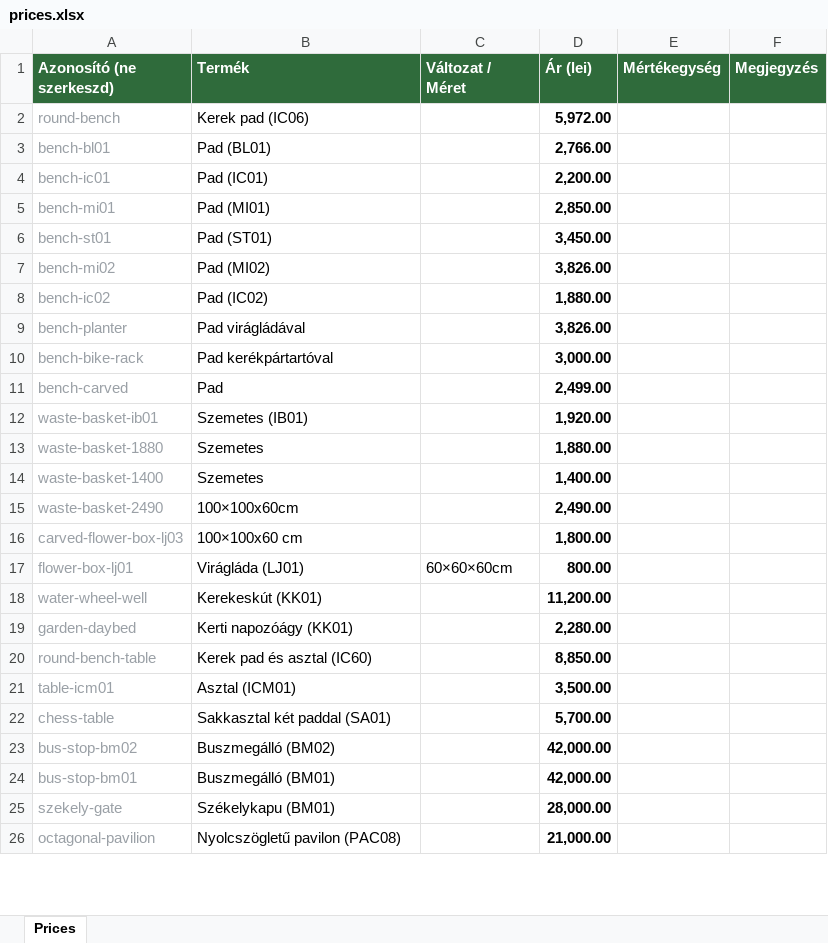
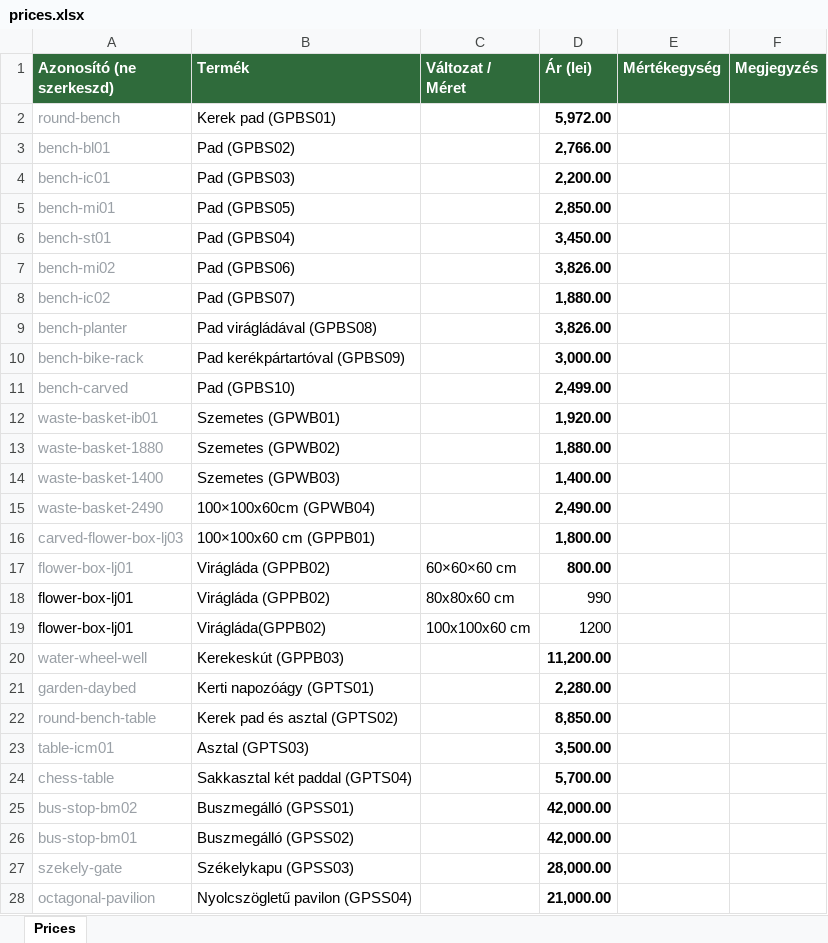
Before and after one commit to csabadosa/gardenproiect, an Excel workbook: prices.xlsx, sheet Prices, drawn as a sheet; only a part is shown; values as stored, in another font and other column widths than the file's, no borders; addresses are those after the commit; the diff covers the shown part only; the diff names each change by its address in the sheet, - before the commit and + after, or states it on an @@ line.

```diff
--- a/prices.xlsx (sheet Prices)
+++ b/prices.xlsx (sheet Prices)
-B2 (Termék): Kerek pad (IC06)
+B2 (Termék): Kerek pad (GPBS01)
-B3 (Termék): Pad (BL01)
+B3 (Termék): Pad (GPBS02)
-B4 (Termék): Pad (IC01)
+B4 (Termék): Pad (GPBS03)
-B5 (Termék): Pad (MI01)
+B5 (Termék): Pad (GPBS05)
-B6 (Termék): Pad (ST01)
+B6 (Termék): Pad (GPBS04)
-B7 (Termék): Pad (MI02)
+B7 (Termék): Pad (GPBS06)
-B8 (Termék): Pad (IC02)
+B8 (Termék): Pad (GPBS07)
-B9 (Termék): Pad virágládával
+B9 (Termék): Pad virágládával (GPBS08)
-B10 (Termék): Pad kerékpártartóval
+B10 (Termék): Pad kerékpártartóval (GPBS09)
-B11 (Termék): Pad
+B11 (Termék): Pad (GPBS10)
-B12 (Termék): Szemetes (IB01)
+B12 (Termék): Szemetes (GPWB01)
-B13 (Termék): Szemetes
+B13 (Termék): Szemetes (GPWB02)
-B14 (Termék): Szemetes
+B14 (Termék): Szemetes (GPWB03)
-B15 (Termék): 100×100x60cm
+B15 (Termék): 100×100x60cm (GPWB04)
-B16 (Termék): 100×100x60 cm
+B16 (Termék): 100×100x60 cm (GPPB01)
-B17 (Termék): Virágláda (LJ01)
+B17 (Termék): Virágláda (GPPB02)
-C17 (Változat / Méret): 60×60×60cm
+C17 (Változat / Méret): 60×60×60 cm
+row 18: flower-box-lj01 | Virágláda (GPPB02) | 80x80x60 cm | 990
+row 19: flower-box-lj01 | Virágláda(GPPB02) | 100x100x60 cm | 1200
-B20 (Termék): Kerekeskút (KK01)
+B20 (Termék): Kerekeskút (GPPB03)
-B21 (Termék): Kerti napozóágy (KK01)
+B21 (Termék): Kerti napozóágy (GPTS01)
-B22 (Termék): Kerek pad és asztal (IC60)
+B22 (Termék): Kerek pad és asztal (GPTS02)
-B23 (Termék): Asztal (ICM01)
+B23 (Termék): Asztal (GPTS03)
-B24 (Termék): Sakkasztal két paddal (SA01)
+B24 (Termék): Sakkasztal két paddal (GPTS04)
-B25 (Termék): Buszmegálló (BM02)
+B25 (Termék): Buszmegálló (GPSS01)
-B26 (Termék): Buszmegálló (BM01)
+B26 (Termék): Buszmegálló (GPSS02)
-B27 (Termék): Székelykapu (BM01)
+B27 (Termék): Székelykapu (GPSS03)
-B28 (Termék): Nyolcszögletű pavilon (PAC08)
+B28 (Termék): Nyolcszögletű pavilon (GPSS04)
```
Also changed, not shown: 24 edited cells elsewhere in this sheet, 8 other files.
